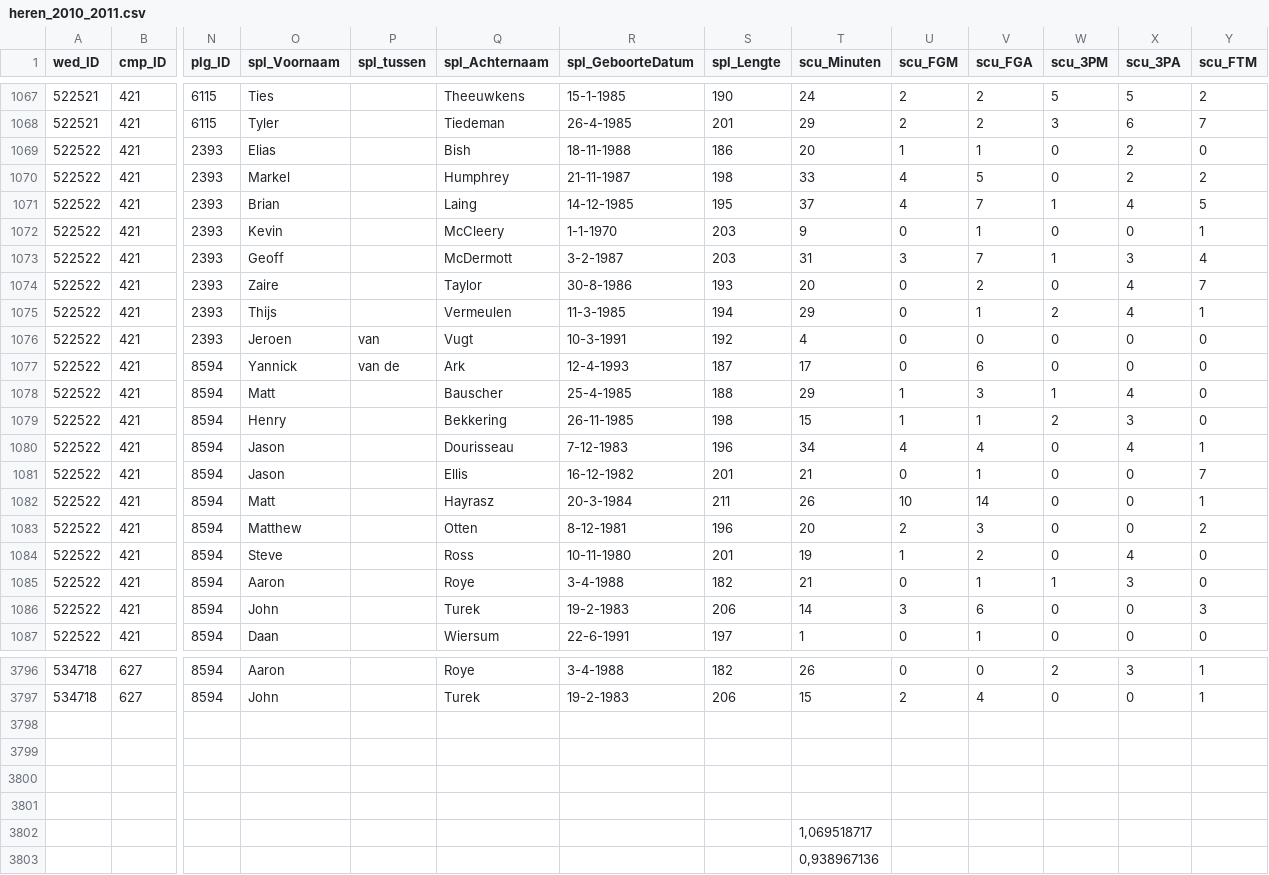
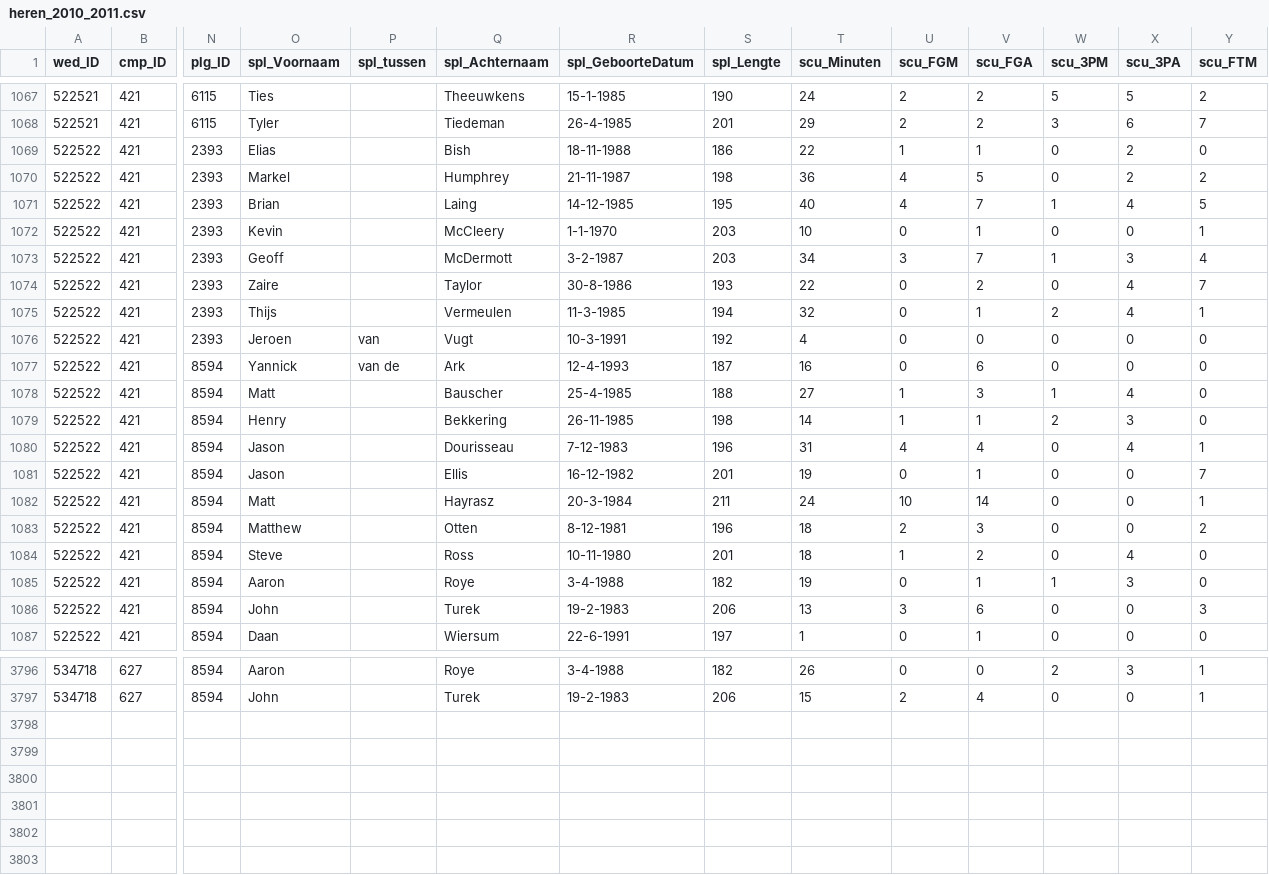
Before and after one commit to serra/dbl2010-11, a CSV file: sources/heren_2010_2011.csv, drawn as a sheet; only a part is shown, gaps mark what is left out; rows hold the shown columns only; the diff covers the shown part only; the diff names each change by its address in the sheet, - before the commit and + after, or states it on an @@ line.

Commit message:
Update minutes to add up to 200 per team

```diff
--- a/sources/heren_2010_2011.csv
+++ b/sources/heren_2010_2011.csv
-T1069 (scu_Minuten): 20
+T1069 (scu_Minuten): 22
-T1070 (scu_Minuten): 33
+T1070 (scu_Minuten): 36
-T1071 (scu_Minuten): 37
+T1071 (scu_Minuten): 40
-T1072 (scu_Minuten): 9
+T1072 (scu_Minuten): 10
-T1073 (scu_Minuten): 31
+T1073 (scu_Minuten): 34
-T1074 (scu_Minuten): 20
+T1074 (scu_Minuten): 22
-T1075 (scu_Minuten): 29
+T1075 (scu_Minuten): 32
-T1077 (scu_Minuten): 17
+T1077 (scu_Minuten): 16
-T1078 (scu_Minuten): 29
+T1078 (scu_Minuten): 27
-T1079 (scu_Minuten): 15
+T1079 (scu_Minuten): 14
-T1080 (scu_Minuten): 34
+T1080 (scu_Minuten): 31
-T1081 (scu_Minuten): 21
+T1081 (scu_Minuten): 19
-T1082 (scu_Minuten): 26
+T1082 (scu_Minuten): 24
-T1083 (scu_Minuten): 20
+T1083 (scu_Minuten): 18
-T1084 (scu_Minuten): 19
+T1084 (scu_Minuten): 18
-T1085 (scu_Minuten): 21
+T1085 (scu_Minuten): 19
-T1086 (scu_Minuten): 14
+T1086 (scu_Minuten): 13
-row 3798: (empty)
-row 3799: (empty)
-row 3800: (empty)
-row 3801: (empty)
-row 3802:  |  |  |  |  |  |  |  | 1,069518717
-row 3803:  |  |  |  |  |  |  |  | 0,938967136
```
Also changed, not shown: 41 edited cells elsewhere in this file.
